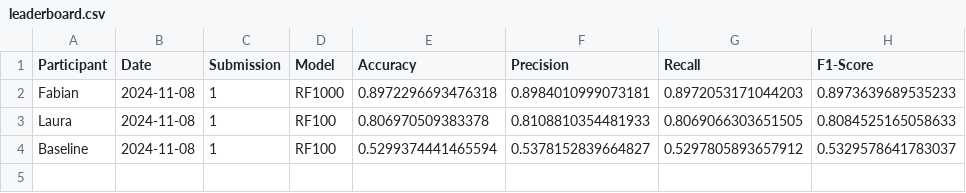
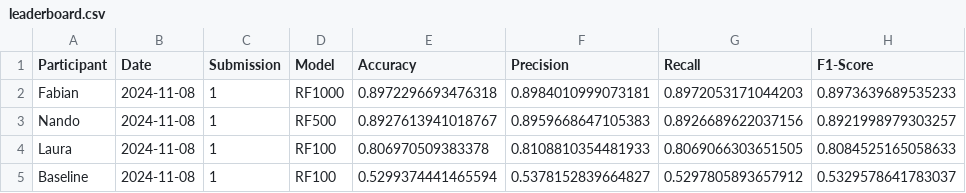
Before and after one commit to Doctorado-UDP/data-mining-2024, a CSV file: prediction_challenge/leaderboard.csv, drawn as a sheet.

Commit message:
Update leaderboard.csv

```diff
--- a/prediction_challenge/leaderboard.csv
+++ b/prediction_challenge/leaderboard.csv
@@ -2,2 +2,3 @@ Participant,Date,Submission,Model,Accuracy,Precision,Recall,F1-Score
 Fabian,2024-11-08,1,RF1000,0.8972296693476318,0.8984010999073181,0.8972053171044203,0.8973639689535233
+Nando,2024-11-08,1,RF500,0.8927613941018767,0.8959668647105383,0.8926689622037156,0.8921998979303257
 Laura,2024-11-08,1,RF100,0.806970509383378,0.8108810354481933,0.8069066303651505,0.8084525165058633
```
